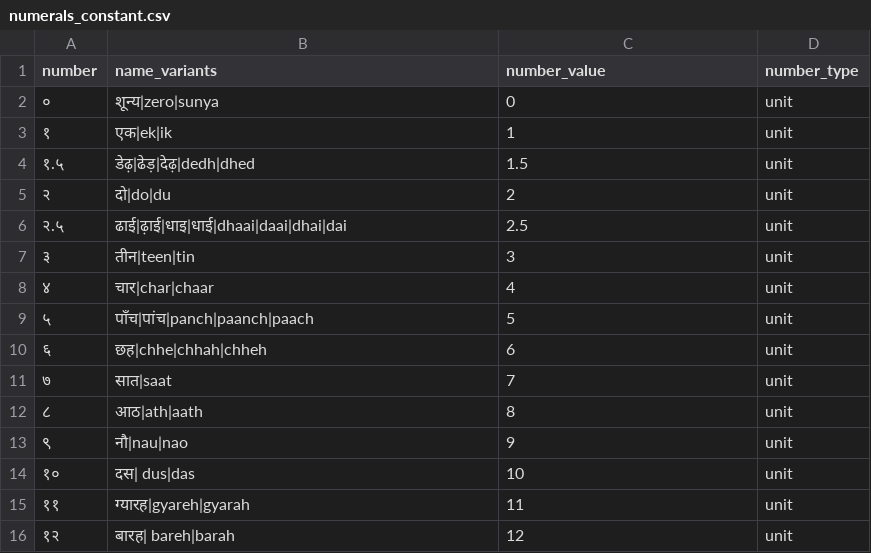
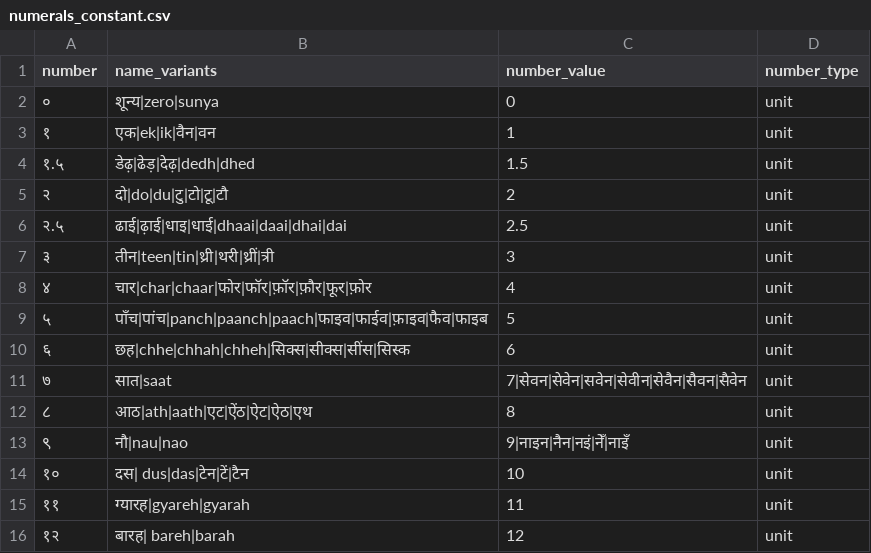
Before and after one commit to hellohaptik/chatbot_ner, a CSV file: ner_v2/detectors/numeral/number/hi/data/numerals_constant.csv, drawn as a sheet; only a part is shown.

Commit message:
Update number dictionary

```diff
--- a/ner_v2/detectors/numeral/number/hi/data/numerals_constant.csv
+++ b/ner_v2/detectors/numeral/number/hi/data/numerals_constant.csv
@@ -2,14 +2,14 @@ number,name_variants,number_value,number_type
 ०,शून्य|zero|sunya,0,unit
-१,एक|ek|ik,1,unit
+१,एक|ek|ik|वैन|वन,1,unit
 १.५,डेढ़|ढेड़|देढ़|dedh|dhed,1.5,unit
-२,दो|do|du,2,unit
+२,दो|do|du|टु|टो|टू|टौ,2,unit
 २.५,ढाई|ढ़ाई|धाइ|धाई|dhaai|daai|dhai|dai,2.5,unit
-३,तीन|teen|tin,3,unit
-४,चार|char|chaar,4,unit
-५,पाँच|पांच|panch|paanch|paach,5,unit
-६,छह|chhe|chhah|chheh,6,unit
-७,सात|saat,7,unit
-८,आठ|ath|aath,8,unit
-९,नौ|nau|nao,9,unit
-१०,दस| dus|das,10,unit
+३,तीन|teen|tin|थ्री|थरी|थ्रीं|त्री,3,unit
+४,चार|char|chaar|फोर|फॉर|फ़ॉर|फ़ौर|फूर|फ़ोर,4,unit
+५,पाँच|पांच|panch|paanch|paach|फाइव|फाईव|फ़ाइव|फैव|फाइब,5,unit
+६,छह|chhe|chhah|chheh|सिक्स|सीक्स|सींस|सिस्क,6,unit
+७,सात|saat,7|सेवन|सेवेन|सवेन|सेवीन|सेवैन|सैवन|सैवेन,unit
+८,आठ|ath|aath|एट|ऐंठ|ऐट|ऐठ|एथ,8,unit
+९,नौ|nau|nao,9|नाइन|नैन|नइं|नेँ|नाइँ,unit
+१०,दस| dus|das|टेन|टें|टैन,10,unit
 ११,ग्यारह|gyareh|gyarah,11,unit
```
Also changed, not shown: ner_v2/detectors/numeral/number/en/data/numerals_constant.csv.
